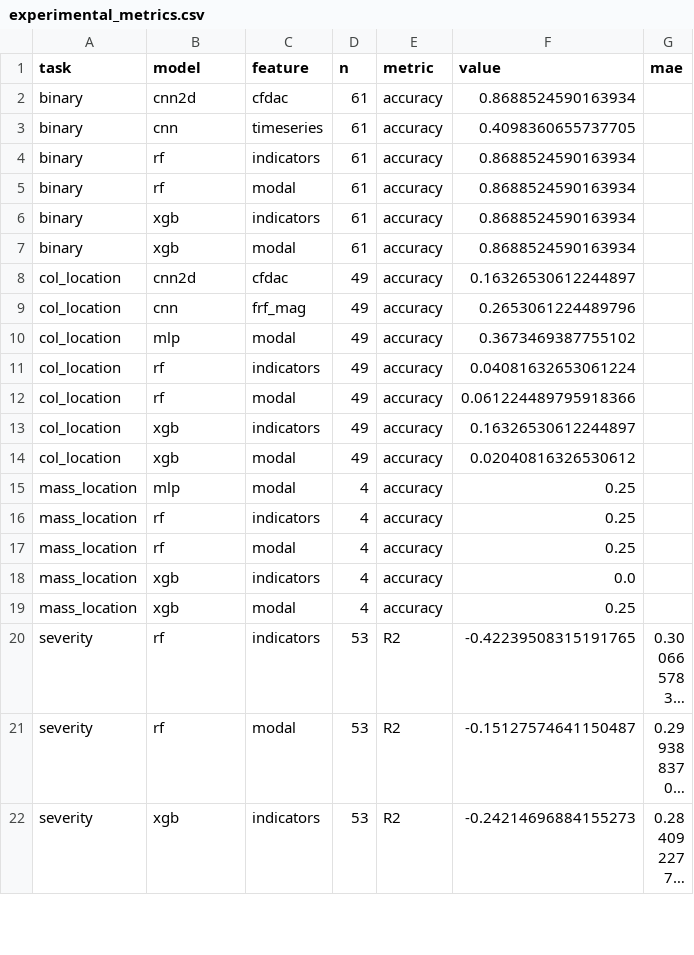
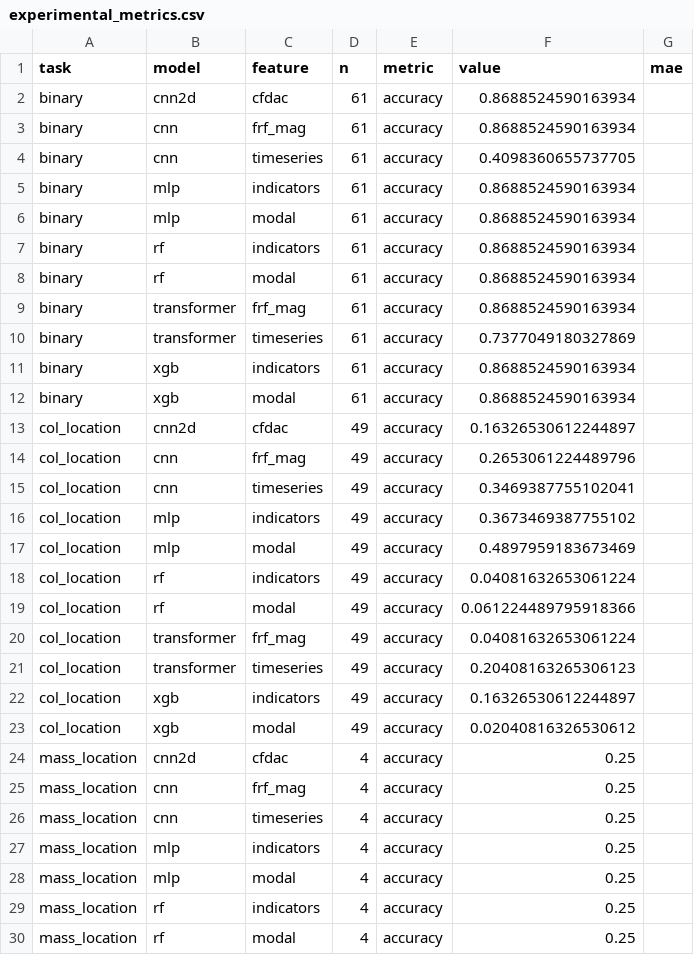
Before and after one commit to grcarmenaty/PhD_LANL, a CSV file: results/experimental_metrics.csv, drawn as a sheet; only a part is shown; the shorter side is filled out with more unchanged rows; long unchanged cells end in …; the diff covers the shown part only.

```diff
--- a/results/experimental_metrics.csv
+++ b/results/experimental_metrics.csv
@@ -2,5 +2,10 @@ task,model,feature,n,metric,value,mae
 binary,cnn2d,cfdac,61,accuracy,0.8688524590163934,
+binary,cnn,frf_mag,61,accuracy,0.8688524590163934,
 binary,cnn,timeseries,61,accuracy,0.4098360655737705,
+binary,mlp,indicators,61,accuracy,0.8688524590163934,
+binary,mlp,modal,61,accuracy,0.8688524590163934,
 binary,rf,indicators,61,accuracy,0.8688524590163934,
 binary,rf,modal,61,accuracy,0.8688524590163934,
+binary,transformer,frf_mag,61,accuracy,0.8688524590163934,
+binary,transformer,timeseries,61,accuracy,0.7377049180327869,
 binary,xgb,indicators,61,accuracy,0.8688524590163934,
@@ -9,7 +14,15 @@ col_location,cnn2d,cfdac,49,accuracy,0.16326530612244897,
 col_location,cnn,frf_mag,49,accuracy,0.2653061224489796,
-col_location,mlp,modal,49,accuracy,0.3673469387755102,
+col_location,cnn,timeseries,49,accuracy,0.3469387755102041,
+col_location,mlp,indicators,49,accuracy,0.3673469387755102,
+col_location,mlp,modal,49,accuracy,0.4897959183673469,
 col_location,rf,indicators,49,accuracy,0.04081632653061224,
 col_location,rf,modal,49,accuracy,0.061224489795918366,
+col_location,transformer,frf_mag,49,accuracy,0.04081632653061224,
+col_location,transformer,timeseries,49,accuracy,0.20408163265306123,
 col_location,xgb,indicators,49,accuracy,0.16326530612244897,
 col_location,xgb,modal,49,accuracy,0.02040816326530612,
+mass_location,cnn2d,cfdac,4,accuracy,0.25,
+mass_location,cnn,frf_mag,4,accuracy,0.25,
+mass_location,cnn,timeseries,4,accuracy,0.25,
+mass_location,mlp,indicators,4,accuracy,0.25,
 mass_location,mlp,modal,4,accuracy,0.25,
```
Also changed, not shown: 13 added rows elsewhere in this file, 42 other files.
